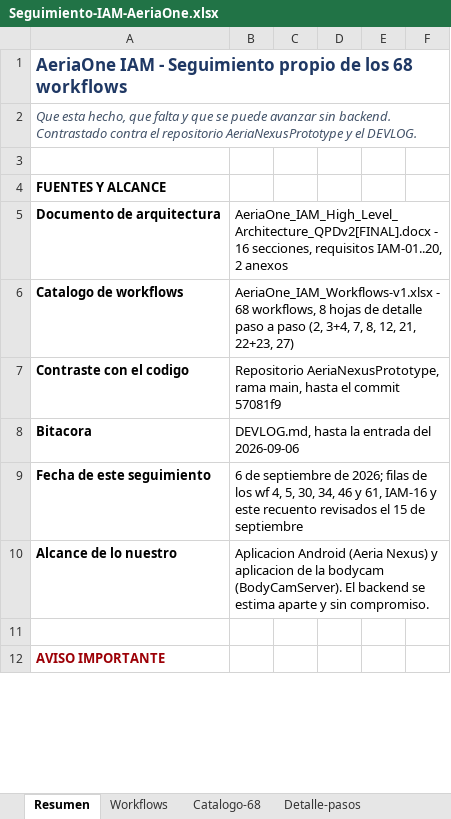
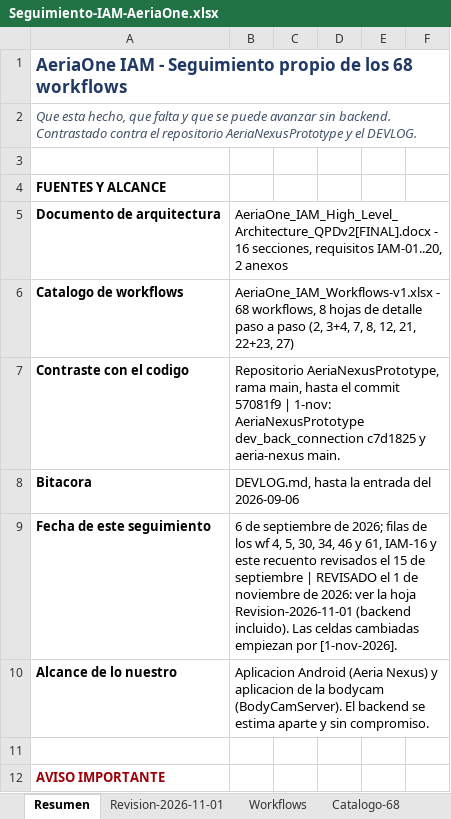
Before and after one commit to alestar328/AeriaNexusPrototype, an Excel workbook: Seguimiento-IAM-AeriaOne.xlsx, sheet Resumen, drawn as a sheet; only a part is shown; values as stored, in another font and other column widths than the file's, no borders; the diff names each change by its address in the sheet, - before the commit and + after, or states it on an @@ line.

```diff
--- a/Seguimiento-IAM-AeriaOne.xlsx (sheet Resumen)
+++ b/Seguimiento-IAM-AeriaOne.xlsx (sheet Resumen)
+sheet tab: Revision-2026-11-01
-B7: …commit 57081f9
+B7: …commit 57081f9 | 1-nov: AeriaNexusPrototype dev_back_connection c7d1825 y aeria-nexus main.
-B9: …de septiembre
+B9: …de septiembre | REVISADO el 1 de noviembre de 2026: ver la hoja Revision-2026-11-01 (backend incluido). Las celdas cambiadas empiezan por [1-nov-2026].
```
Also changed, not shown: sheet Deuda-hallazgos, sheet Workflows, sheet Catalogo-68, sheet Decisiones, sheet Requisitos-IAM, 12 other files.
